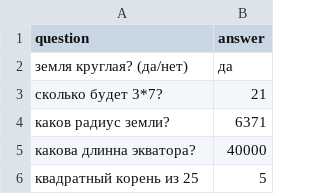
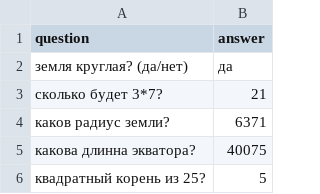
Before and after one commit to vadim-tishenko/spring, a CSV file: hw01/src/main/resources/data/questions.csv, drawn as a sheet.

```diff
--- a/hw01/src/main/resources/data/questions.csv
+++ b/hw01/src/main/resources/data/questions.csv
@@ -4,3 +4,3 @@
 "каков радиус земли?",6371
-"какова длинна экватора?","40000"
-"квадратный корень из 25",5
+"какова длинна экватора?","40075"
+"квадратный корень из 25?",5
```
Also changed, not shown: 9 other files.
